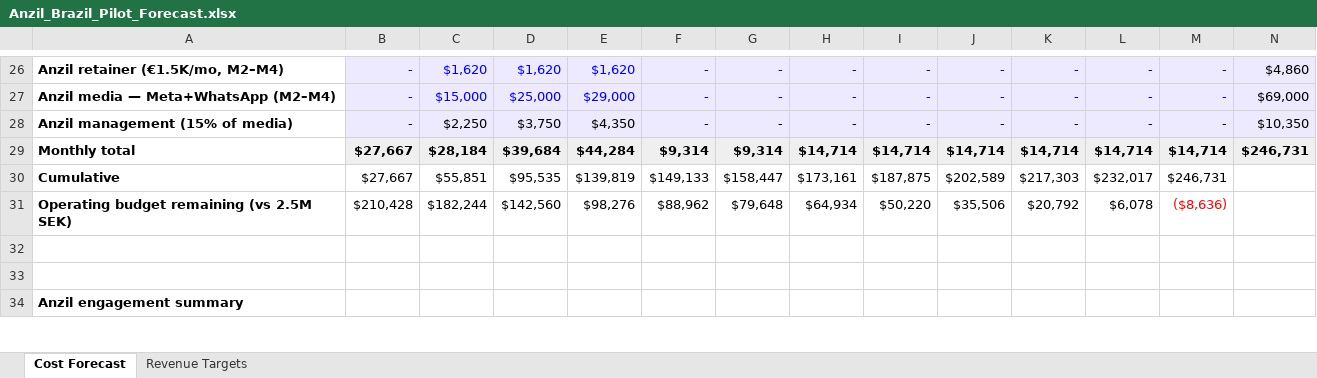
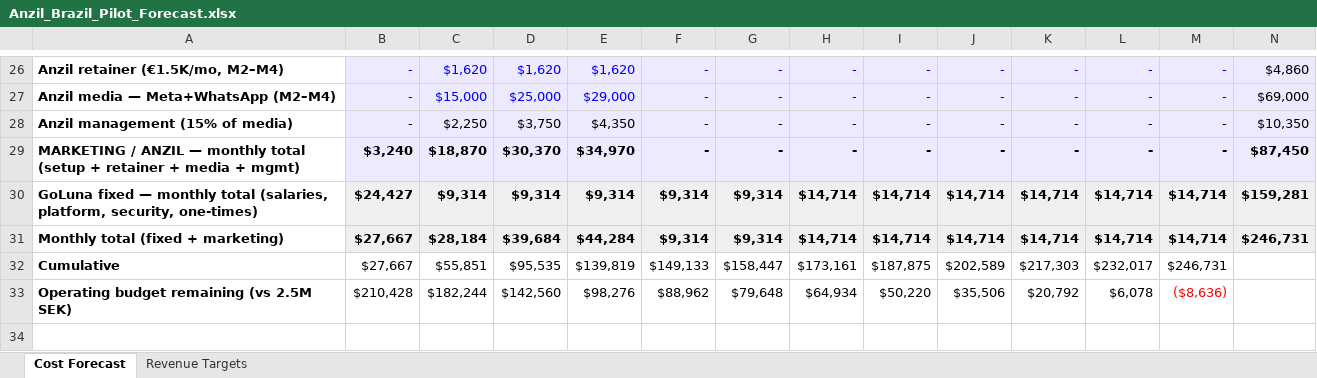
Before and after one commit to casin0x/domain-generator, an Excel workbook: goluna-demo/Anzil_Brazil_Pilot_Forecast.xlsx, sheet Cost Forecast, drawn as a sheet; only a part is shown, gaps mark what is left out; the shorter side is filled out with more unchanged rows; values as stored, in another font and other column widths than the file's, no borders; addresses are those after the commit; the diff names each change by its address in the sheet, - before the commit and + after, or states it on an @@ line.

```diff
--- a/goluna-demo/Anzil_Brazil_Pilot_Forecast.xlsx (sheet Cost Forecast)
+++ b/goluna-demo/Anzil_Brazil_Pilot_Forecast.xlsx (sheet Cost Forecast)
+row 29: MARKETING / ANZIL — monthly total (setup + retainer + media + mgmt) | $3,240 | $18,870 | $30,370 | $34,970 | - | - | - | - | - | - | - | - | $87,450
+row 30: GoLuna fixed — monthly total (salaries, platform, security, one-times) | $24,427 | $9,314 | $9,314 | $9,314 | $9,314 | $9,314 | $14,714 | $14,714 | $14,714 | $14,714 | $14,714 | $14,714 | $159,281
-A31: Monthly total
+A31: Monthly total (fixed + marketing)
```
Also changed, not shown: formulas that keep their value, 1 other file.
